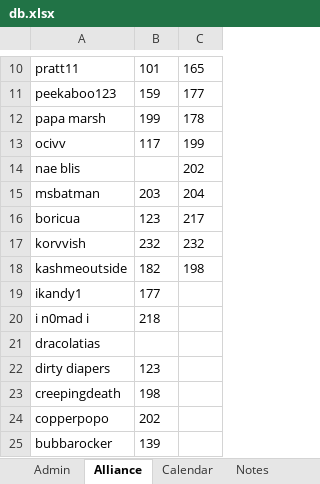
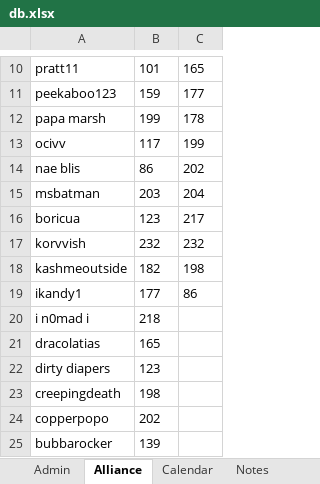
Before and after one commit to papa-marsh/PapaBot, an Excel workbook: db.xlsx, sheet Alliance, drawn as a sheet; only a part is shown, gaps mark what is left out; values as stored, in another font and other column widths than the file's, no borders; the diff names each change by its address in the sheet, - before the commit and + after, or states it on an @@ line.

```diff
--- a/db.xlsx (sheet Alliance)
+++ b/db.xlsx (sheet Alliance)
-B14: (empty)
+B14: 86
-C19: (empty)
+C19: 86
-B21: (empty)
+B21: 165
```
Also changed, not shown: sheet Calendar, db_BACKUP.xlsx, 1 other file.
